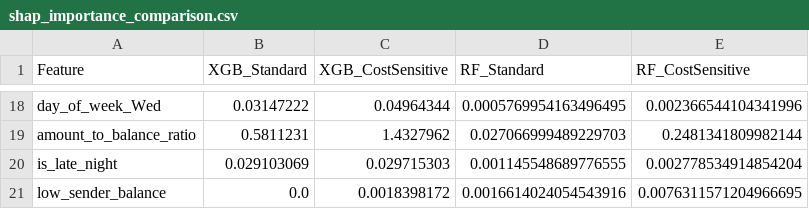
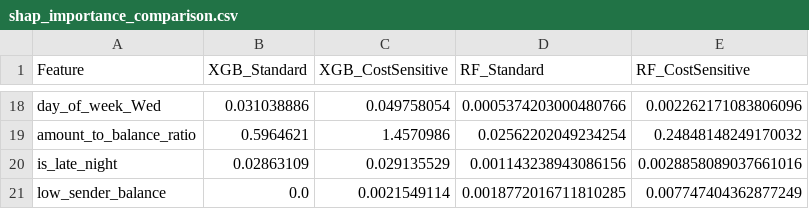
Before and after one commit to GracyRaven/Explainable-Fraud-detection-using-Synthetic-data, a CSV file: outputs/shap_importance_comparison.csv, drawn as a sheet; only a part is shown, gaps mark what is left out; the diff covers the shown part only; the diff names each change by its address in the sheet, - before the commit and + after, or states it on an @@ line.

```diff
--- a/outputs/shap_importance_comparison.csv
+++ b/outputs/shap_importance_comparison.csv
-B18 (XGB_Standard): 0.03147222
+B18 (XGB_Standard): 0.031038886
-C18 (XGB_CostSensitive): 0.04964344
+C18 (XGB_CostSensitive): 0.049758054
-D18 (RF_Standard): 0.0005769954163496495
+D18 (RF_Standard): 0.0005374203000480766
-E18 (RF_CostSensitive): 0.002366544104341996
+E18 (RF_CostSensitive): 0.002262171083806096
-B19 (XGB_Standard): 0.5811231
+B19 (XGB_Standard): 0.5964621
-C19 (XGB_CostSensitive): 1.4327962
+C19 (XGB_CostSensitive): 1.4570986
-D19 (RF_Standard): 0.027066999489229703
+D19 (RF_Standard): 0.02562202049234254
-E19 (RF_CostSensitive): 0.2481341809982144
+E19 (RF_CostSensitive): 0.24848148249170032
-B20 (XGB_Standard): 0.029103069
+B20 (XGB_Standard): 0.02863109
-C20 (XGB_CostSensitive): 0.029715303
+C20 (XGB_CostSensitive): 0.029135529
-D20 (RF_Standard): 0.001145548689776555
+D20 (RF_Standard): 0.001143238943086156
-E20 (RF_CostSensitive): 0.002778534914854204
+E20 (RF_CostSensitive): 0.0028858089037661016
-C21 (XGB_CostSensitive): 0.0018398172
+C21 (XGB_CostSensitive): 0.0021549114
-D21 (RF_Standard): 0.0016614024054543916
+D21 (RF_Standard): 0.0018772016711810285
-E21 (RF_CostSensitive): 0.0076311571204966695
+E21 (RF_CostSensitive): 0.007747404362877249
```
Also changed, not shown: 64 edited cells elsewhere in this file, outputs/threshold_tuning_results.csv, 19 other files.
